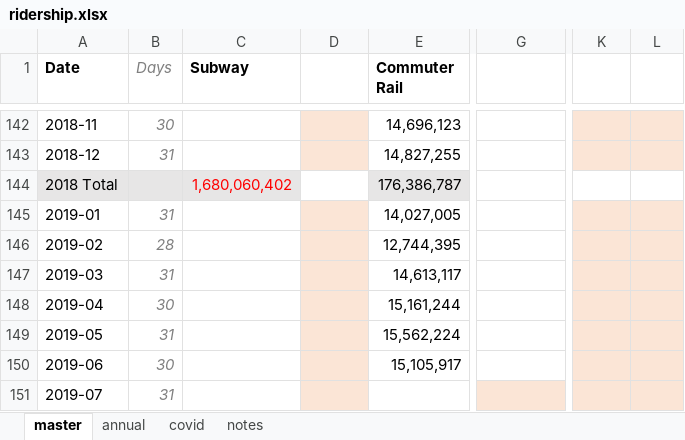
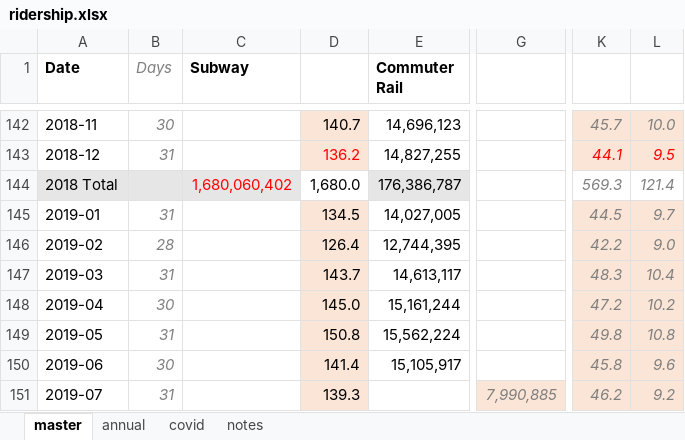
Before and after one commit to NYCPlanning/td-trends, an Excel workbook: all_modes/ridership.xlsx, sheet master, drawn as a sheet; only a part is shown, gaps mark what is left out; values as stored, in another font and other column widths than the file's, no borders; the diff covers the shown part only; the diff names each change by its address in the sheet, - before the commit and + after, or states it on an @@ line.

```diff
--- a/all_modes/ridership.xlsx (sheet master)
+++ b/all_modes/ridership.xlsx (sheet master)
-D142: (empty)
+D142: 140.7
-K142: (empty)
+K142: 45.7
-L142: (empty)
+L142: 10.0
-D143: (empty)
+D143: 136.2
-K143: (empty)
+K143: 44.1
-L143: (empty)
+L143: 9.5
-D144: (empty)
+D144: 1,680.0
-K144: (empty)
+K144: 569.3
-L144: (empty)
+L144: 121.4
-D145: (empty)
+D145: 134.5
-K145: (empty)
+K145: 44.5
-L145: (empty)
+L145: 9.7
-D146: (empty)
+D146: 126.4
-K146: (empty)
+K146: 42.2
-L146: (empty)
+L146: 9.0
-D147: (empty)
+D147: 143.7
-K147: (empty)
+K147: 48.3
-L147: (empty)
+L147: 10.4
-D148: (empty)
+D148: 145.0
-K148: (empty)
+K148: 47.2
-L148: (empty)
+L148: 10.2
-D149: (empty)
+D149: 150.8
-K149: (empty)
+K149: 49.8
-L149: (empty)
+L149: 10.8
-D150: (empty)
+D150: 141.4
-K150: (empty)
+K150: 45.8
-L150: (empty)
+L150: 9.6
-D151: (empty)
+D151: 139.3
-G151: (empty)
+G151: 7,990,885
-K151: (empty)
+K151: 46.2
-L151: (empty)
+L151: 9.2
```
Also changed, not shown: 44 edited cells elsewhere in this sheet.
